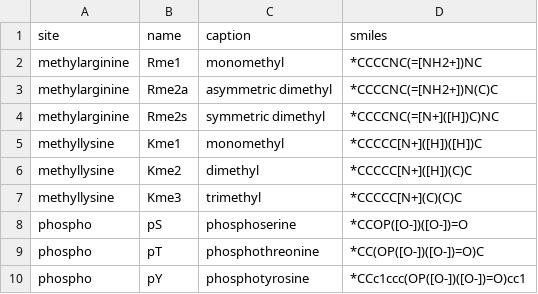
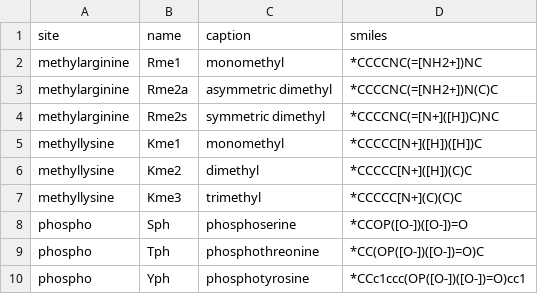
Before and after one commit to Shechterlab/ptmcontext, a TSV file: sites/art/ptm-structures.tsv, drawn as a sheet.

Commit message:
Landing text in plain words; Brno names Sph/Tph/Yph; redraw phospho header art
The landing title, tagline and intro are rewritten. Phosphorylation states are written residue + ph
(Sph, Tph, Yph) on the phospho site and its art. The three phospho structures are laid out atom by
atom: the tyrosine para axis is horizontal and the phosphate is symmetric.

```diff
--- a/sites/art/ptm-structures.tsv
+++ b/sites/art/ptm-structures.tsv
@@ -7,4 +7,4 @@ methyllysine	Kme2	dimethyl	*CCCCC[N+]([H])(C)C
 methyllysine	Kme3	trimethyl	*CCCCC[N+](C)(C)C
-phospho	pS	phosphoserine	*CCOP([O-])([O-])=O
-phospho	pT	phosphothreonine	*CC(OP([O-])([O-])=O)C
-phospho	pY	phosphotyrosine	*CCc1ccc(OP([O-])([O-])=O)cc1
+phospho	Sph	phosphoserine	*CCOP([O-])([O-])=O
+phospho	Tph	phosphothreonine	*CC(OP([O-])([O-])=O)C
+phospho	Yph	phosphotyrosine	*CCc1ccc(OP([O-])([O-])=O)cc1
```
Also changed, not shown: 7 other files.
